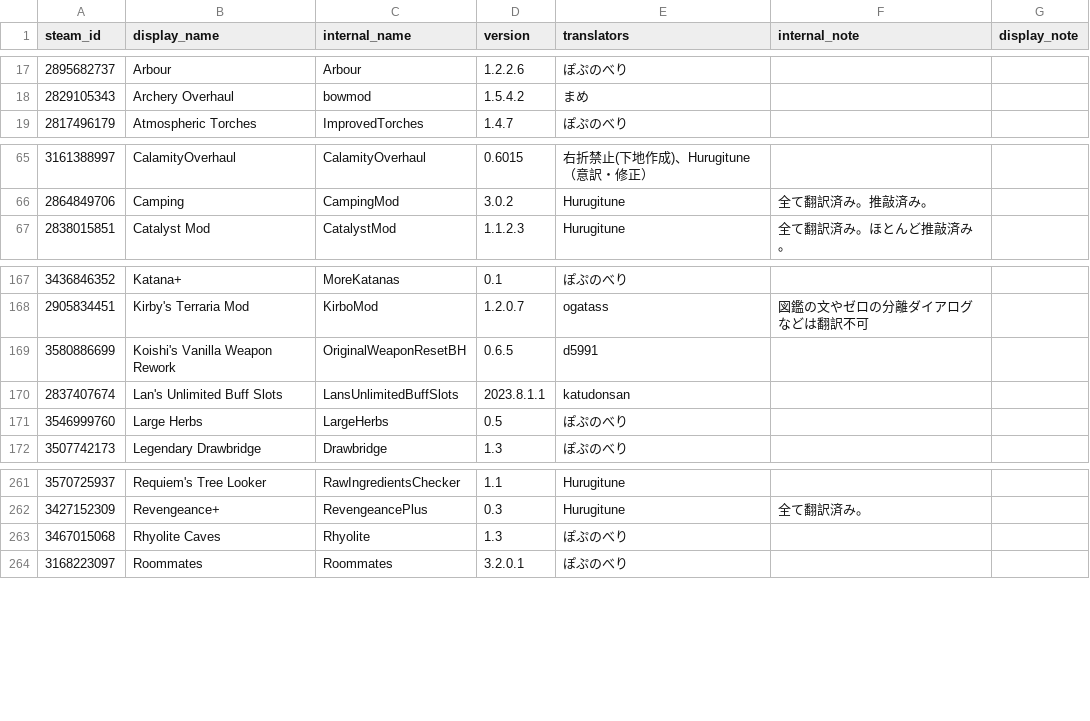
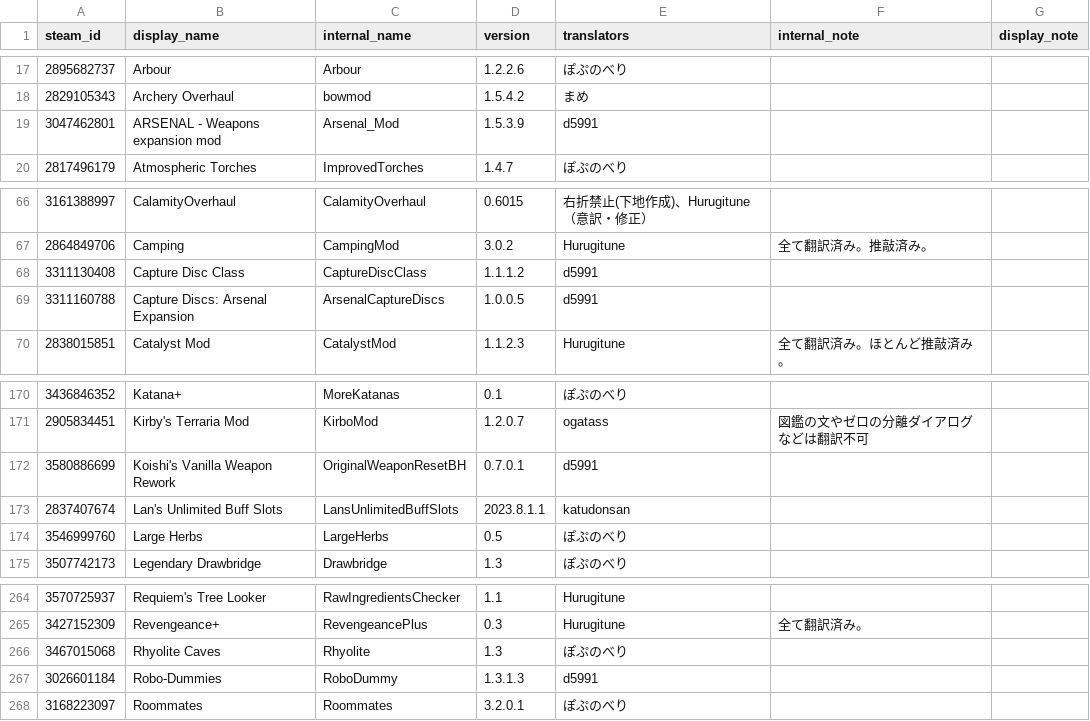
Before and after one commit to eva828/TMLHonyaku, a CSV file: TranslatedMods.csv, drawn as a sheet; only a part is shown, gaps mark what is left out.

```diff
--- a/TranslatedMods.csv
+++ b/TranslatedMods.csv
@@ -18,2 +18,3 @@ steam_id,display_name,internal_name,version,translators,internal_note,display_no
 2829105343,Archery Overhaul,bowmod,1.5.4.2,まめ,,
+3047462801,ARSENAL - Weapons expansion mod,Arsenal_Mod,1.5.3.9,d5991,,
 2817496179,Atmospheric Torches,ImprovedTorches,1.4.7,ぽぷのべり,,
@@ -66,2 +67,4 @@ steam_id,display_name,internal_name,version,translators,internal_note,display_no
 2864849706,Camping,CampingMod,3.0.2,Hurugitune,全て翻訳済み。推敲済み。,
+3311130408,Capture Disc Class,CaptureDiscClass,1.1.1.2,d5991,,
+3311160788,Capture Discs: Arsenal Expansion,ArsenalCaptureDiscs,1.0.0.5,d5991,,
 2838015851,Catalyst Mod,CatalystMod,1.1.2.3,Hurugitune,全て翻訳済み。ほとんど推敲済み。,
@@ -168,3 +171,3 @@ steam_id,display_name,internal_name,version,translators,internal_note,display_no
 2905834451,Kirby's Terraria Mod,KirboMod,1.2.0.7,ogatass,図鑑の文やゼロの分離ダイアログなどは翻訳不可,
-3580886699,Koishi's Vanilla Weapon Rework,OriginalWeaponResetBH,0.6.5,d5991,,
+3580886699,Koishi's Vanilla Weapon Rework,OriginalWeaponResetBH,0.7.0.1,d5991,,
 2837407674,Lan's Unlimited Buff Slots,LansUnlimitedBuffSlots,2023.8.1.1,katudonsan,,
@@ -263,2 +266,3 @@ steam_id,display_name,internal_name,version,translators,internal_note,display_no
 3467015068,Rhyolite Caves,Rhyolite,1.3,ぽぷのべり,,
+3026601184,Robo-Dummies,RoboDummy,1.3.1.3,d5991,,
 3168223097,Roommates,Roommates,3.2.0.1,ぽぷのべり,,
```
Also changed, not shown: 5 other files.
